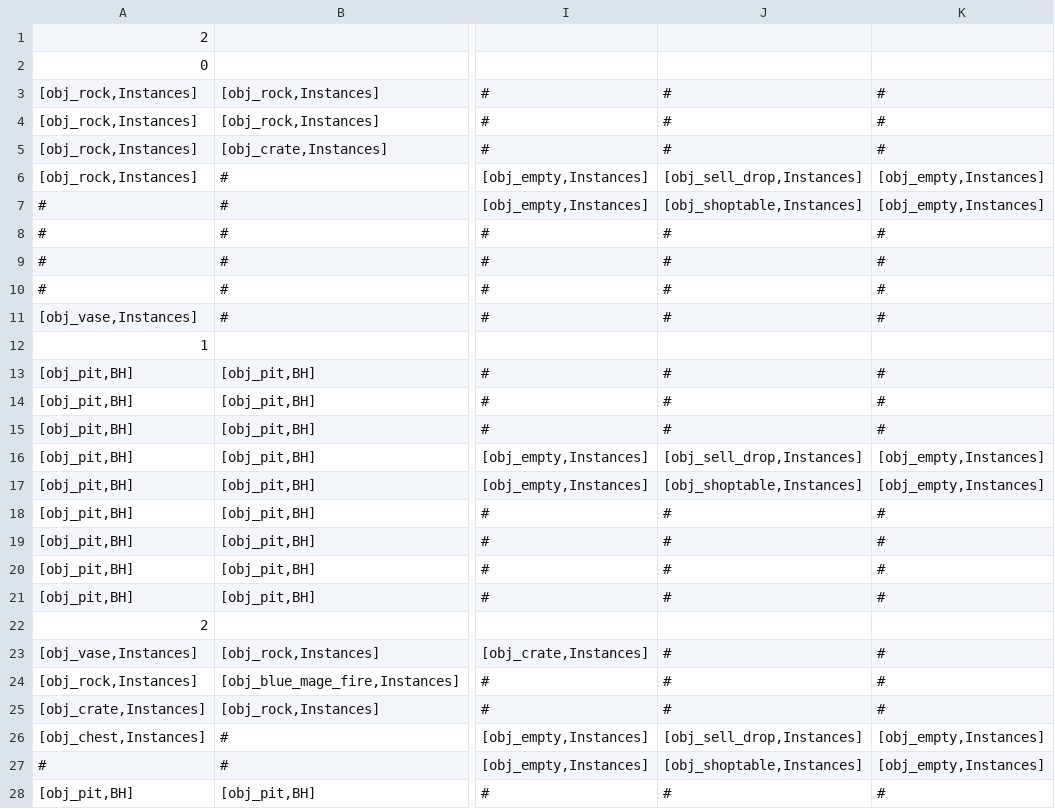
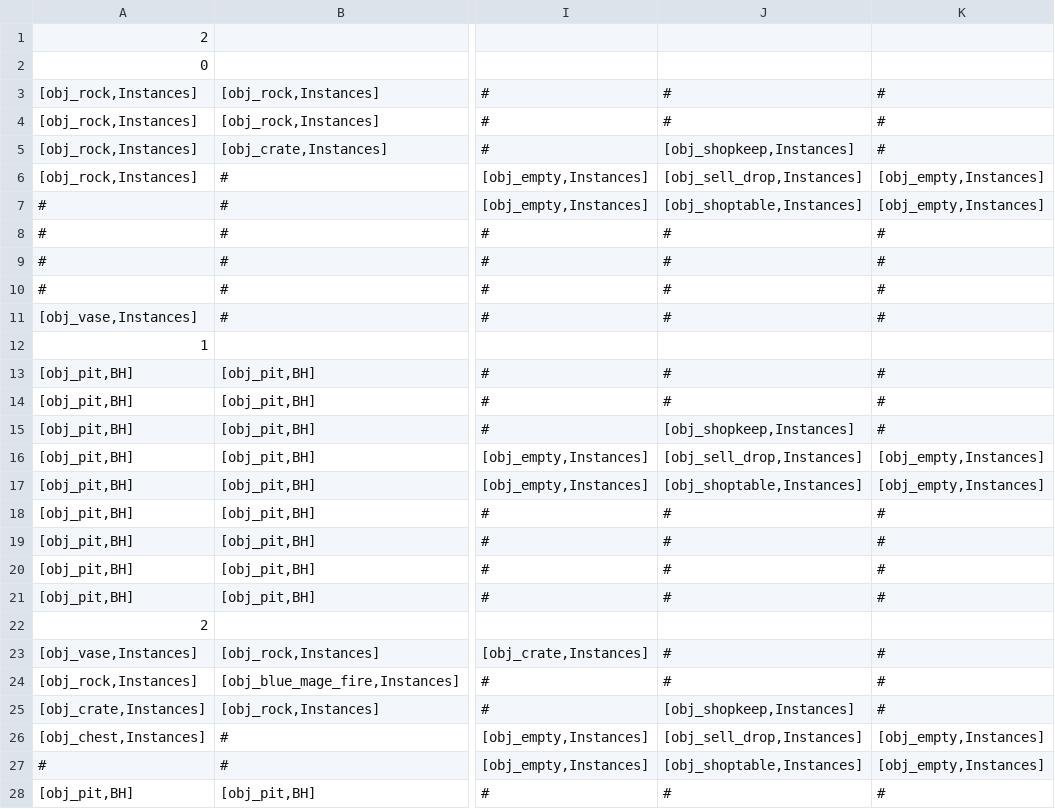
Before and after one commit to Ghoster23/Project-TKG, a CSV file: datafiles/roomtypeshop.csv, drawn as a sheet; only a part is shown, gaps mark what is left out; the diff names each change by its address in the sheet, - before the commit and + after, or states it on an @@ line.

```diff
--- a/datafiles/roomtypeshop.csv
+++ b/datafiles/roomtypeshop.csv
-J5: #
+J5: [obj_shopkeep,Instances]
-J15: #
+J15: [obj_shopkeep,Instances]
-J25: #
+J25: [obj_shopkeep,Instances]
```
Also changed, not shown: 24 other files.
